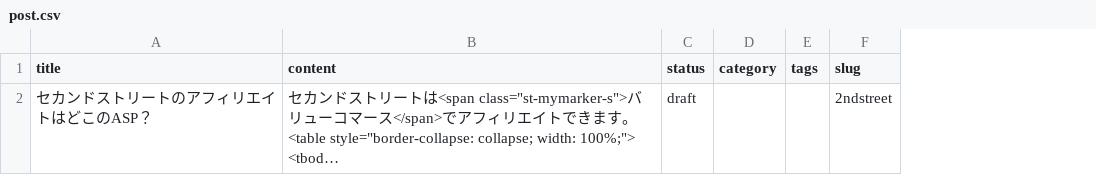
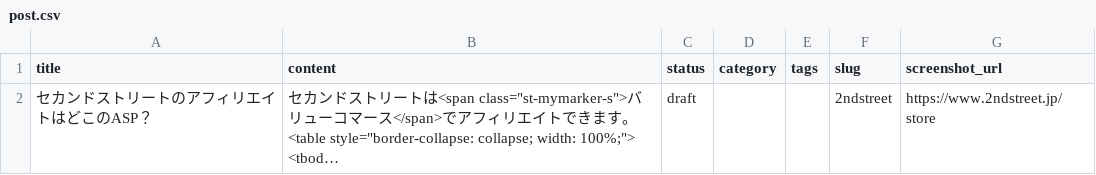
Before and after one commit to shiketa0403/shiketa0403, a CSV file: csv/post.csv, drawn as a sheet; long unchanged cells end in …; the diff names each change by its address in the sheet, - before the commit and + after, or states it on an @@ line.

```diff
--- a/csv/post.csv
+++ b/csv/post.csv
+column G (screenshot_url), row 2: https://www.2ndstreet.jp/store
```
